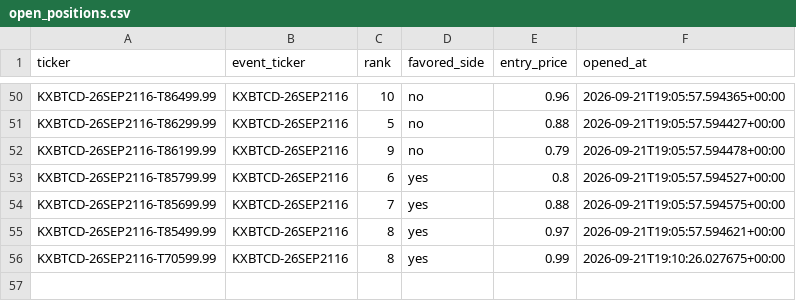
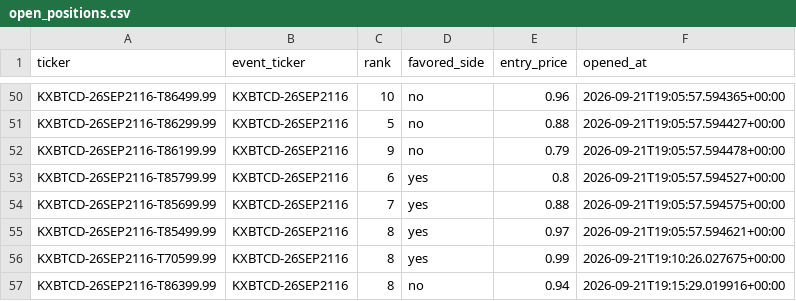
Before and after one commit to Prinxe-crypto/kxbtcd-midrank-bot, a CSV file: open_positions.csv, drawn as a sheet; only a part is shown, gaps mark what is left out.

```diff
--- a/open_positions.csv
+++ b/open_positions.csv
@@ -56 +56,2 @@ KXBTCD-26SEP2116-T85499.99,KXBTCD-26SEP2116,8,yes,0.97,2026-09-21T19:05:57.59462
 KXBTCD-26SEP2116-T70599.99,KXBTCD-26SEP2116,8,yes,0.99,2026-09-21T19:10:26.027675+00:00
+KXBTCD-26SEP2116-T86399.99,KXBTCD-26SEP2116,8,no,0.94,2026-09-21T19:15:29.019916+00:00
```
